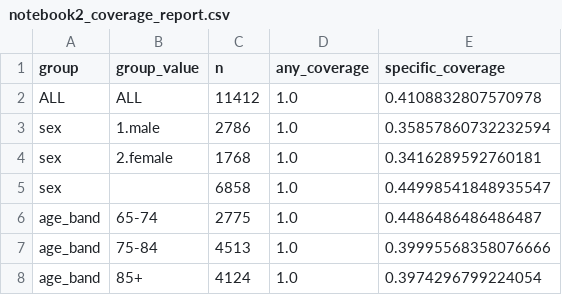
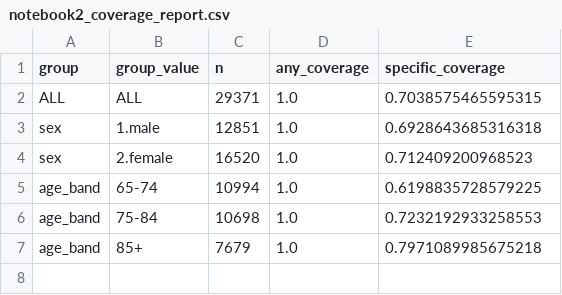
Before and after one commit to ugoyj/BMI5111_Capstone_YuJun, a CSV file: data_processed/notebook2_coverage_report.csv, drawn as a sheet.

Commit message:
Update Notebook1

```diff
--- a/data_processed/notebook2_coverage_report.csv
+++ b/data_processed/notebook2_coverage_report.csv
@@ -1,8 +1,7 @@
 group,group_value,n,any_coverage,specific_coverage
-ALL,ALL,11412,1.0,0.4108832807570978
-sex,1.male,2786,1.0,0.35857860732232594
-sex,2.female,1768,1.0,0.3416289592760181
-sex,,6858,1.0,0.44998541848935547
-age_band,65-74,2775,1.0,0.4486486486486487
-age_band,75-84,4513,1.0,0.39995568358076666
-age_band,85+,4124,1.0,0.3974296799224054
+ALL,ALL,29371,1.0,0.7038575465595315
+sex,1.male,12851,1.0,0.6928643685316318
+sex,2.female,16520,1.0,0.712409200968523
+age_band,65-74,10994,1.0,0.6198835728579225
+age_band,75-84,10698,1.0,0.7232192933258553
+age_band,85+,7679,1.0,0.7971089985675218
```
Also changed, not shown: 4 other files.
